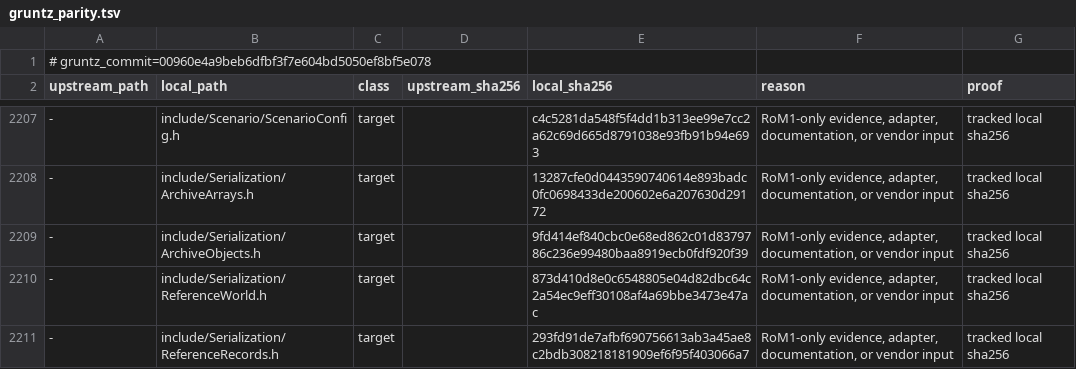
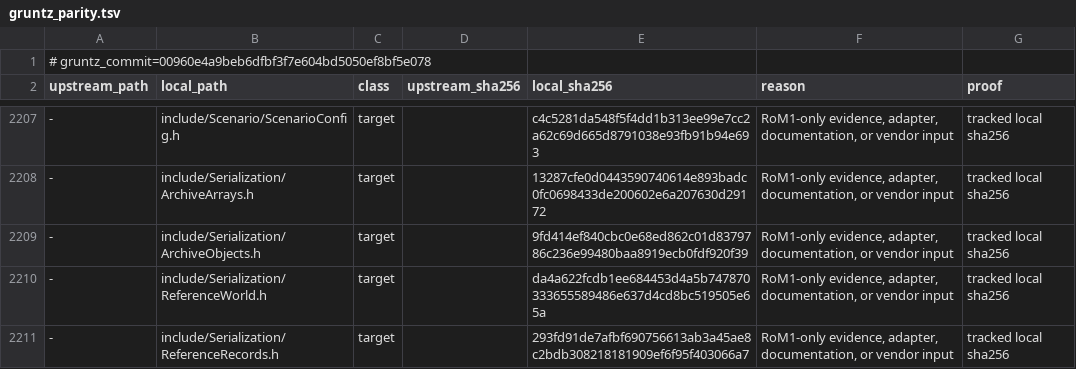
Before and after one commit to sushi-shi/rom1-decomp, a TSV file: config/gruntz_parity.tsv, drawn as a sheet; only a part is shown, gaps mark what is left out; the diff covers the shown part only; the diff names each change by its address in the sheet, - before the commit and + after, or states it on an @@ line.

```diff
--- a/config/gruntz_parity.tsv
+++ b/config/gruntz_parity.tsv
-E2210 (local_sha256): 873d410d8e0c6548805e04d82dbc64c2a54ec9eff30108af4a69bbe3473e47ac
+E2210 (local_sha256): da4a622fcdb1ee684453d4a5b747870333655589486e637d4cd8bc519505e65a
```
Also changed, not shown: 1 added row and 6 edited cells elsewhere in this file, config/match_baseline.tsv, config/retail/serde.tsv, 6 other files.
